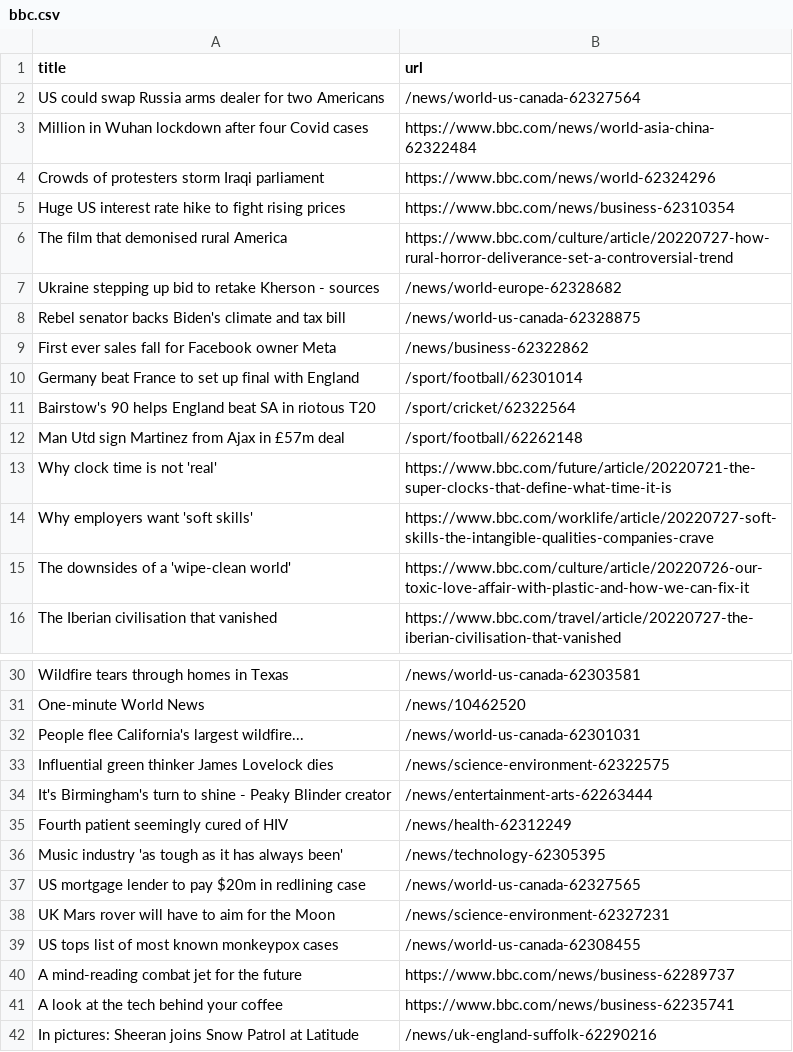
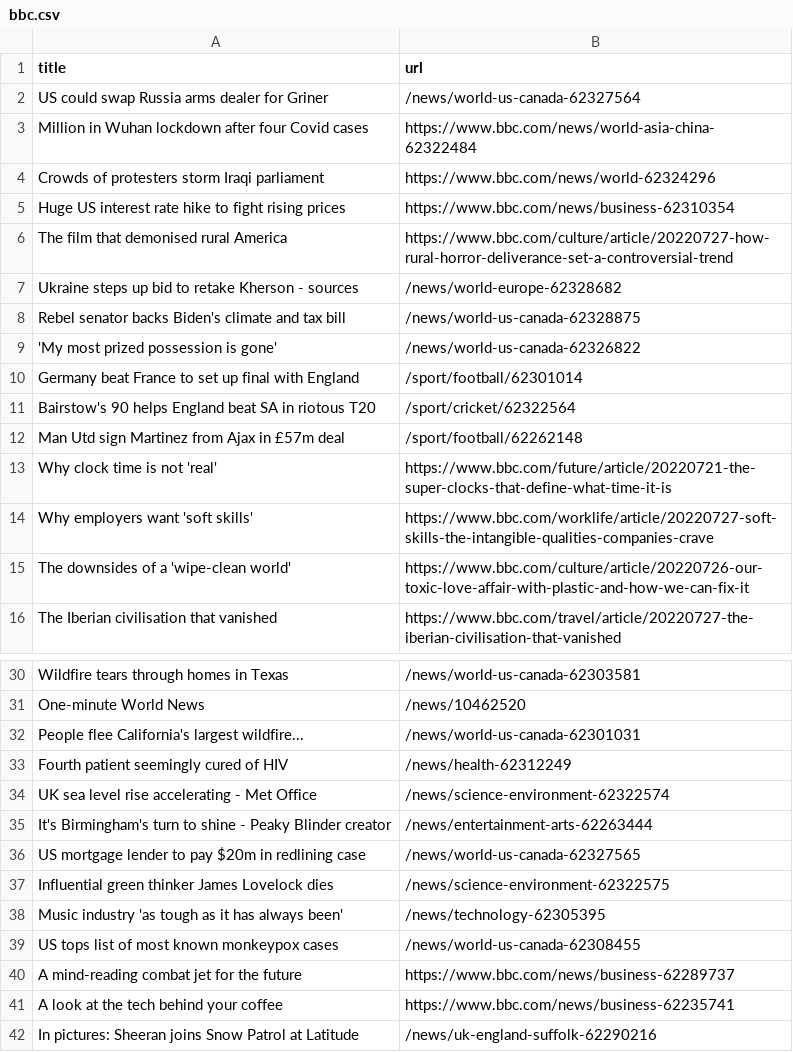
Before and after one commit to miotomita/automatic-scraper-bbc, a CSV file: bbc.csv, drawn as a sheet; only a part is shown, gaps mark what is left out.

```diff
--- a/bbc.csv
+++ b/bbc.csv
@@ -1,3 +1,3 @@
 title,url
-US could swap Russia arms dealer for two Americans,/news/world-us-canada-62327564
+US could swap Russia arms dealer for Griner,/news/world-us-canada-62327564
 Million in Wuhan lockdown after four Covid cases,https://www.bbc.com/news/world-asia-china-62322484
@@ -6,5 +6,5 @@ Huge US interest rate hike to fight rising prices,https://www.bbc.com/news/busin
 The film that demonised rural America,https://www.bbc.com/culture/article/20220727-how-rural-horror-deliverance-set-a-controversial-trend
-Ukraine stepping up bid to retake Kherson - sources,/news/world-europe-62328682
+Ukraine steps up bid to retake Kherson - sources,/news/world-europe-62328682
 Rebel senator backs Biden's climate and tax bill,/news/world-us-canada-62328875
-First ever sales fall for Facebook owner Meta,/news/business-62322862
+'My most prized possession is gone',/news/world-us-canada-62326822
 Germany beat France to set up final with England,/sport/football/62301014
@@ -32,8 +32,8 @@ One-minute World News,/news/10462520
 People flee California's largest wildfire...,/news/world-us-canada-62301031
+Fourth patient seemingly cured of HIV,/news/health-62312249
+UK sea level rise accelerating - Met Office,/news/science-environment-62322574
+It's Birmingham's turn to shine - Peaky Blinder creator,/news/entertainment-arts-62263444
+US mortgage lender to pay $20m in redlining case,/news/world-us-canada-62327565
 Influential green thinker James Lovelock dies,/news/science-environment-62322575
-It's Birmingham's turn to shine - Peaky Blinder creator,/news/entertainment-arts-62263444
-Fourth patient seemingly cured of HIV,/news/health-62312249
 Music industry 'as tough as it has always been',/news/technology-62305395
-US mortgage lender to pay $20m in redlining case,/news/world-us-canada-62327565
-UK Mars rover will have to aim for the Moon,/news/science-environment-62327231
 US tops list of most known monkeypox cases,/news/world-us-canada-62308455
```
